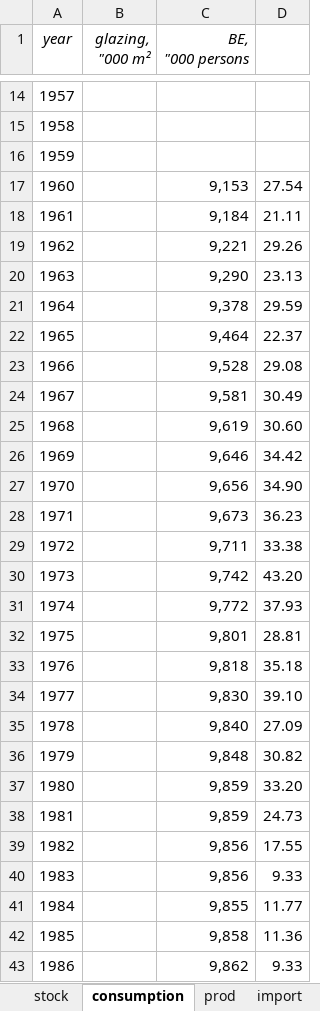
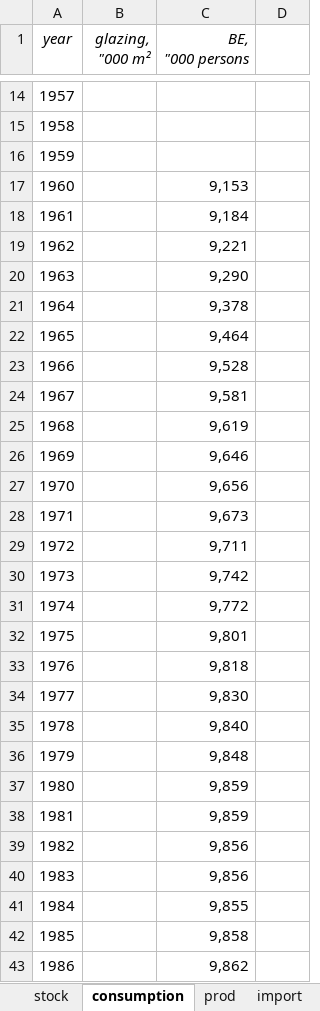
Before and after one commit to JeanSouv/01_MFA_GlassIndustry, an Excel workbook: RawData/BE_RawData_VPython.xlsx, sheet consumption, drawn as a sheet; only a part is shown, gaps mark what is left out; values as stored, in another font and other column widths than the file's, no borders; charts and pictures not drawn; the diff covers the shown part only; the diff names each change by its address in the sheet, - before the commit and + after, or states it on an @@ line.

```diff
--- a/RawData/BE_RawData_VPython.xlsx (sheet consumption)
+++ b/RawData/BE_RawData_VPython.xlsx (sheet consumption)
-D17: 27.54
+D17: (empty)
-D18: 21.11
+D18: (empty)
-D19: 29.26
+D19: (empty)
-D20: 23.13
+D20: (empty)
-D21: 29.59
+D21: (empty)
-D22: 22.37
+D22: (empty)
-D23: 29.08
+D23: (empty)
-D24: 30.49
+D24: (empty)
-D25: 30.60
+D25: (empty)
-D26: 34.42
+D26: (empty)
-D27: 34.90
+D27: (empty)
-D28: 36.23
+D28: (empty)
-D29: 33.38
+D29: (empty)
-D30: 43.20
+D30: (empty)
-D31: 37.93
+D31: (empty)
-D32: 28.81
+D32: (empty)
-D33: 35.18
+D33: (empty)
-D34: 39.10
+D34: (empty)
-D35: 27.09
+D35: (empty)
-D36: 30.82
+D36: (empty)
-D37: 33.20
+D37: (empty)
-D38: 24.73
+D38: (empty)
-D39: 17.55
+D39: (empty)
-D40: 9.33
+D40: (empty)
-D41: 11.77
+D41: (empty)
-D42: 11.36
+D42: (empty)
-D43: 9.33
+D43: (empty)
```
Also changed, not shown: 23 edited cells elsewhere in this sheet, sheet import, sheet export, sheet prod, charts or pictures, RawData/FR_RawData_VPython.xlsx, 1 other file.
